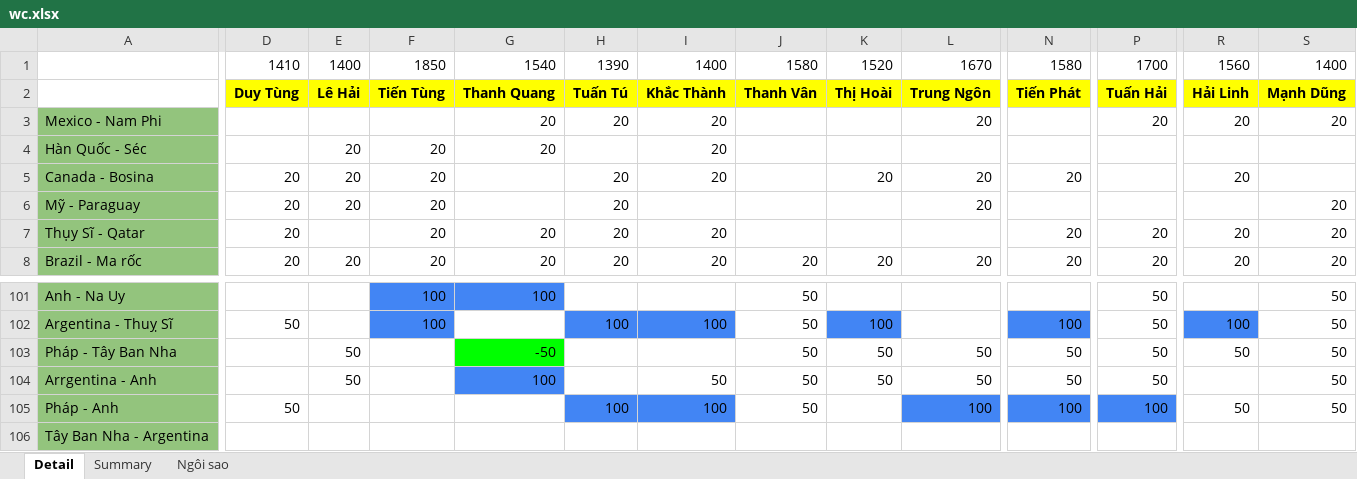
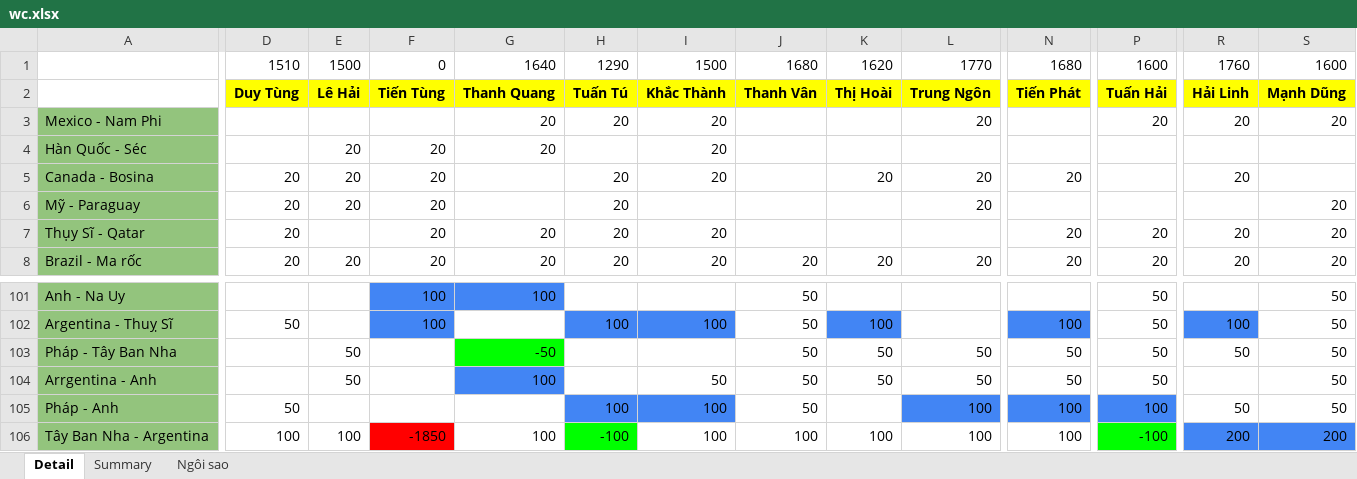
Before and after one commit to Lucifer-02/wc, an Excel workbook: wc.xlsx, sheet Detail, drawn as a sheet; only a part is shown, gaps mark what is left out; values as stored, in another font and other column widths than the file's, no borders; charts and pictures not drawn; removed rows and columns are numbered as before the commit, all else as after; rows hold the shown columns only; the diff covers the shown part only; the diff names each change by its address in the sheet, - before the commit and + after, or states it on an @@ line.

```diff
--- a/wc.xlsx (sheet Detail)
+++ b/wc.xlsx (sheet Detail)
-row 1:  | 1410 | 1400 | 1850 | 1540 | 1390 | 1400 | 1580 | 1520 | 1670 | 1580 | 1700 | 1560 | 1400
+row 1:  | 1510 | 1500 | 0 | 1640 | 1290 | 1500 | 1680 | 1620 | 1770 | 1680 | 1600 | 1760 | 1600
-D106: (empty)
+D106: 100
-E106: (empty)
+E106: 100
-F106: (empty)
+F106: -1850
-F106 fill: none
+F106 fill: #FF0000
-G106: (empty)
+G106: 100
-H106: (empty)
+H106: -100
-H106 fill: none
+H106 fill: #00FF00
-I106: (empty)
+I106: 100
-J106: (empty)
+J106: 100
-K106: (empty)
+K106: 100
-L106: (empty)
+L106: 100
-N106: (empty)
+N106: 100
-P106: (empty)
+P106: -100
-P106 fill: none
+P106 fill: #00FF00
-R106: (empty)
+R106: 200
-R106:S106 fill: none
+R106:S106 fill: #4285F4
-S106: (empty)
+S106: 200
```
Also changed, not shown: 4 edited cells elsewhere in this sheet, sheet Summary, sheet Ngôi sao, 4 other files.
